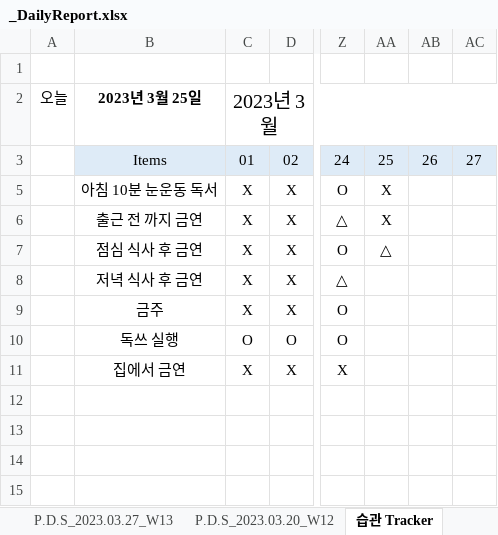
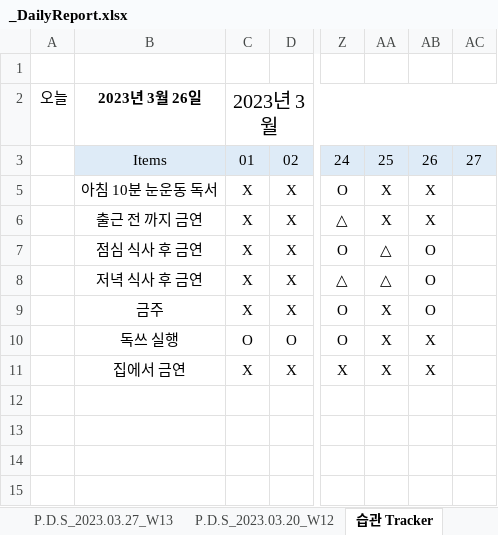
Before and after one commit to jcseo1028/jcseo1028.github.io, an Excel workbook: _DailyReport/_DailyReport.xlsx, sheet 습관 Tracker, drawn as a sheet; only a part is shown, gaps mark what is left out; values as stored, in another font and other column widths than the file's, no borders; conditional formats not drawn; the diff names each change by its address in the sheet, - before the commit and + after, or states it on an @@ line.

```diff
--- a/_DailyReport/_DailyReport.xlsx (sheet 습관 Tracker)
+++ b/_DailyReport/_DailyReport.xlsx (sheet 습관 Tracker)
-B2: 2023년 3월 25일
+B2: 2023년 3월 26일
-AB5:AB6: (empty)
+AB5:AB6: X
-AB7:AB9: (empty)
+AB7:AB9: O
-AA8: (empty)
+AA8: △
-AA9:AA11: (empty)
+AA9:AA11: X
-AB10:AB11: (empty)
+AB10:AB11: X
```
Also changed, not shown: sheet P.D.S_2023.03.20_W12, sheet P.D.S_2022.11.28, sheet P.D.S_2022.10.17, sheet P.D.S_2022.10.10, sheet P.D.S_2022.11.21, sheet P.D.S_2022.10.24, 20 more sheets, charts or pictures, _DailyReport/_DailyReport_Statistic.xlsx, 1 other file.
